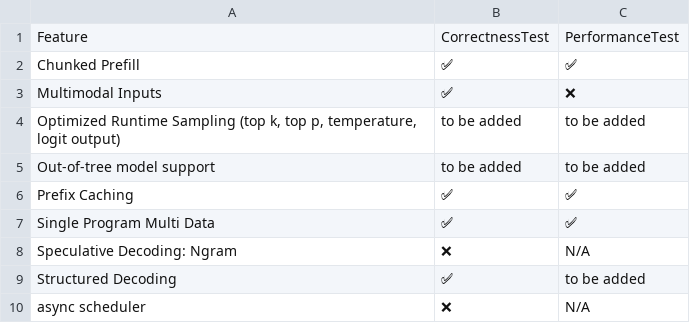
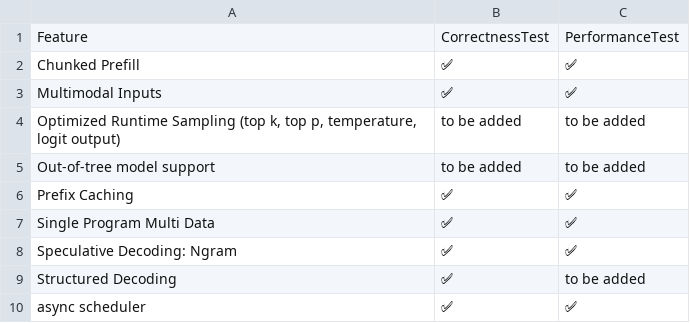
Before and after one commit to inkitori/claude-deepseek-v4, a CSV file: support_matrices/nightly/feature_support_matrix.csv, drawn as a sheet.

Commit message:
[skip ci] Update nightly support matrices
Signed-off-by: Buildkite Bot <buildkite-bot@users.noreply.github.com>

```diff
--- a/support_matrices/nightly/feature_support_matrix.csv
+++ b/support_matrices/nightly/feature_support_matrix.csv
@@ -2,3 +2,3 @@ Feature,CorrectnessTest,PerformanceTest
 "Chunked Prefill",✅,✅
-"Multimodal Inputs",✅,❌
+"Multimodal Inputs",✅,✅
 "Optimized Runtime Sampling (top k, top p, temperature, logit output)",to be added,to be added
@@ -7,4 +7,4 @@ Feature,CorrectnessTest,PerformanceTest
 "Single Program Multi Data",✅,✅
-"Speculative Decoding: Ngram",❌,N/A
+"Speculative Decoding: Ngram",✅,✅
 "Structured Decoding",✅,to be added
-"async scheduler",❌,N/A
+"async scheduler",✅,✅
```
Also changed, not shown: support_matrices/nightly/text_only_model_support_matrix.csv, 1 other file.
